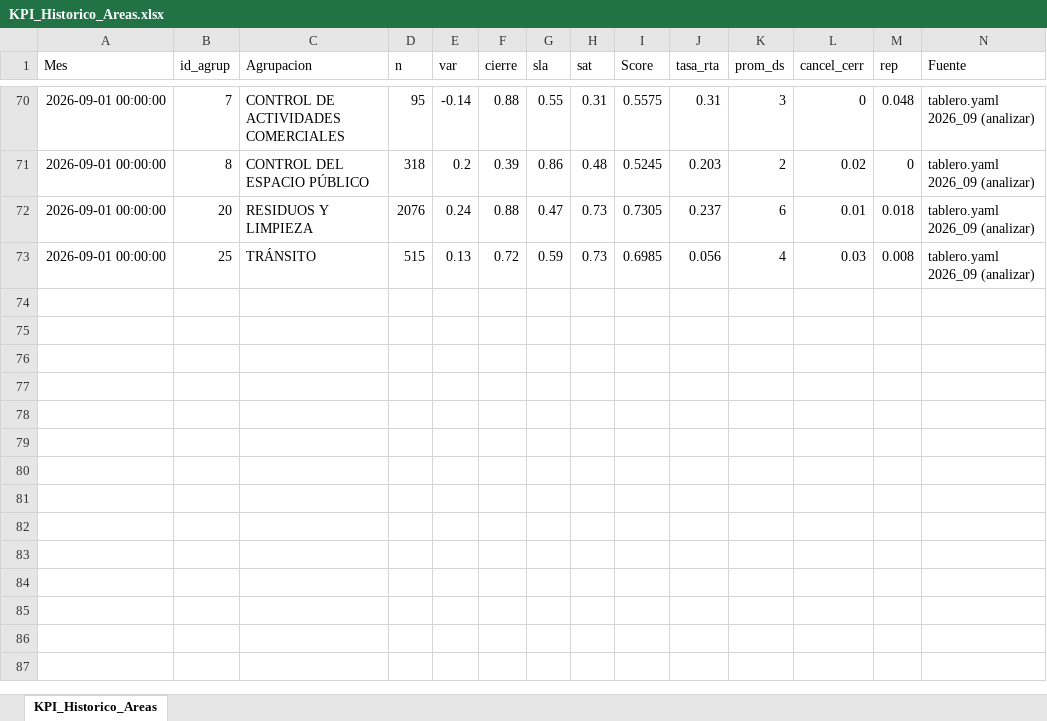
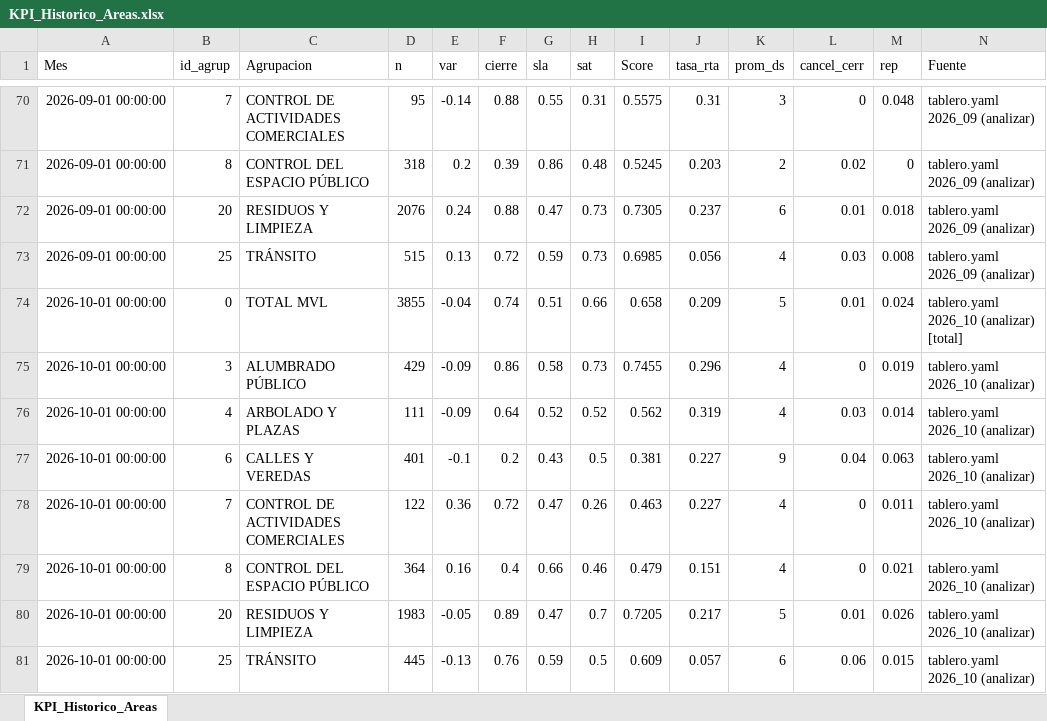
Before and after one commit to CesarZeta/Monitor_de_Gestion, an Excel workbook: Tablas/KPI_Historico_Areas.xlsx, sheet KPI_Historico_Areas, drawn as a sheet; only a part is shown, gaps mark what is left out; values as stored, in another font and other column widths than the file's, no borders; the diff names each change by its address in the sheet, - before the commit and + after, or states it on an @@ line.

Commit message:
KPI_Historico_Areas: append corte 2026_10

```diff
--- a/Tablas/KPI_Historico_Areas.xlsx (sheet KPI_Historico_Areas)
+++ b/Tablas/KPI_Historico_Areas.xlsx (sheet KPI_Historico_Areas)
+row 74: 2026-10-01 00:00:00 | 0 | TOTAL MVL | 3855 | -0.04 | 0.74 | 0.51 | 0.66 | 0.658 | 0.209 | 5 | 0.01 | 0.024 | tablero.yaml 2026_10 (analizar) [total]
+row 75: 2026-10-01 00:00:00 | 3 | ALUMBRADO PÚBLICO | 429 | -0.09 | 0.86 | 0.58 | 0.73 | 0.7455 | 0.296 | 4 | 0 | 0.019 | tablero.yaml 2026_10 (analizar)
+row 76: 2026-10-01 00:00:00 | 4 | ARBOLADO Y PLAZAS | 111 | -0.09 | 0.64 | 0.52 | 0.52 | 0.562 | 0.319 | 4 | 0.03 | 0.014 | tablero.yaml 2026_10 (analizar)
+row 77: 2026-10-01 00:00:00 | 6 | CALLES Y VEREDAS | 401 | -0.1 | 0.2 | 0.43 | 0.5 | 0.381 | 0.227 | 9 | 0.04 | 0.063 | tablero.yaml 2026_10 (analizar)
+row 78: 2026-10-01 00:00:00 | 7 | CONTROL DE ACTIVIDADES COMERCIALES | 122 | 0.36 | 0.72 | 0.47 | 0.26 | 0.463 | 0.227 | 4 | 0 | 0.011 | tablero.yaml 2026_10 (analizar)
+row 79: 2026-10-01 00:00:00 | 8 | CONTROL DEL ESPACIO PÚBLICO | 364 | 0.16 | 0.4 | 0.66 | 0.46 | 0.479 | 0.151 | 4 | 0 | 0.021 | tablero.yaml 2026_10 (analizar)
+row 80: 2026-10-01 00:00:00 | 20 | RESIDUOS Y LIMPIEZA | 1983 | -0.05 | 0.89 | 0.47 | 0.7 | 0.7205 | 0.217 | 5 | 0.01 | 0.026 | tablero.yaml 2026_10 (analizar)
+row 81: 2026-10-01 00:00:00 | 25 | TRÁNSITO | 445 | -0.13 | 0.76 | 0.59 | 0.5 | 0.609 | 0.057 | 6 | 0.06 | 0.015 | tablero.yaml 2026_10 (analizar)
```
